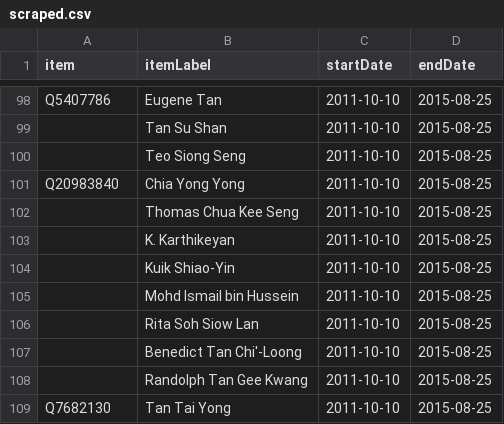
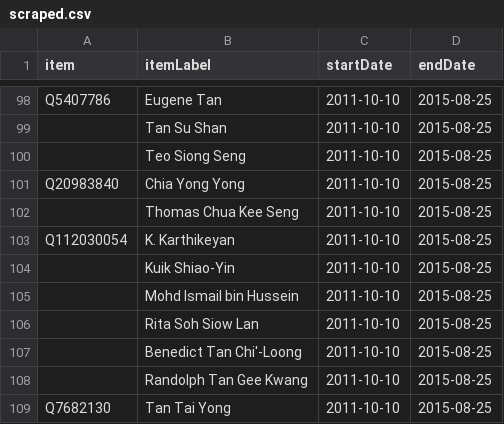
Before and after one commit to every-politician-scrapers/singapore-ministers, a CSV file: sources/parliament-12/scraped.csv, drawn as a sheet; only a part is shown, gaps mark what is left out.

```diff
--- a/sources/parliament-12/scraped.csv
+++ b/sources/parliament-12/scraped.csv
@@ -102,3 +102,3 @@ Q20983840,Chia Yong Yong,2011-10-10,2015-08-25
 ,Thomas Chua Kee Seng,2011-10-10,2015-08-25
-,K. Karthikeyan,2011-10-10,2015-08-25
+Q112030054,K. Karthikeyan,2011-10-10,2015-08-25
 ,Kuik Shiao-Yin,2011-10-10,2015-08-25
```
Also changed, not shown: sources/parliament-11/diff.csv, sources/parliament-12/diff.csv, 2 other files.
